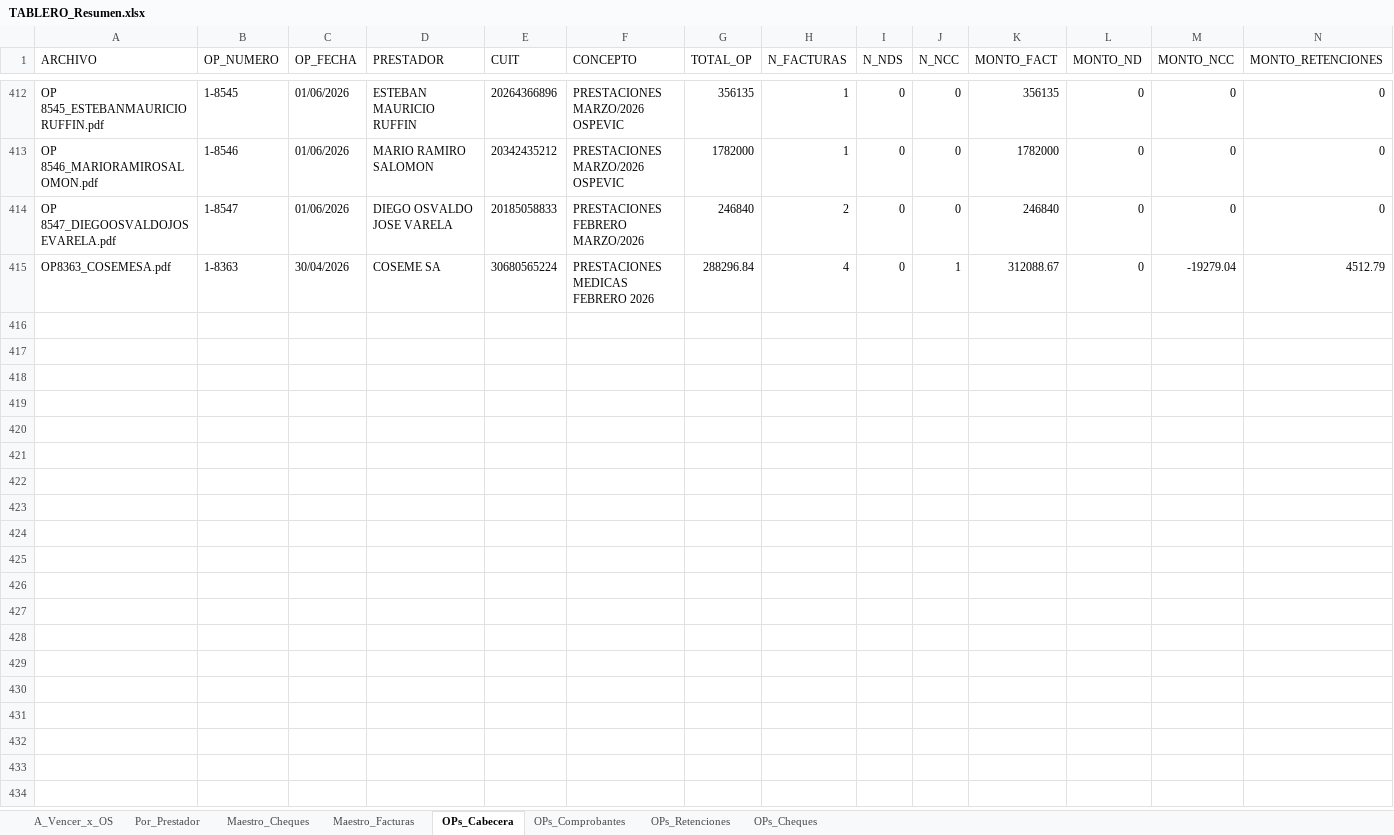
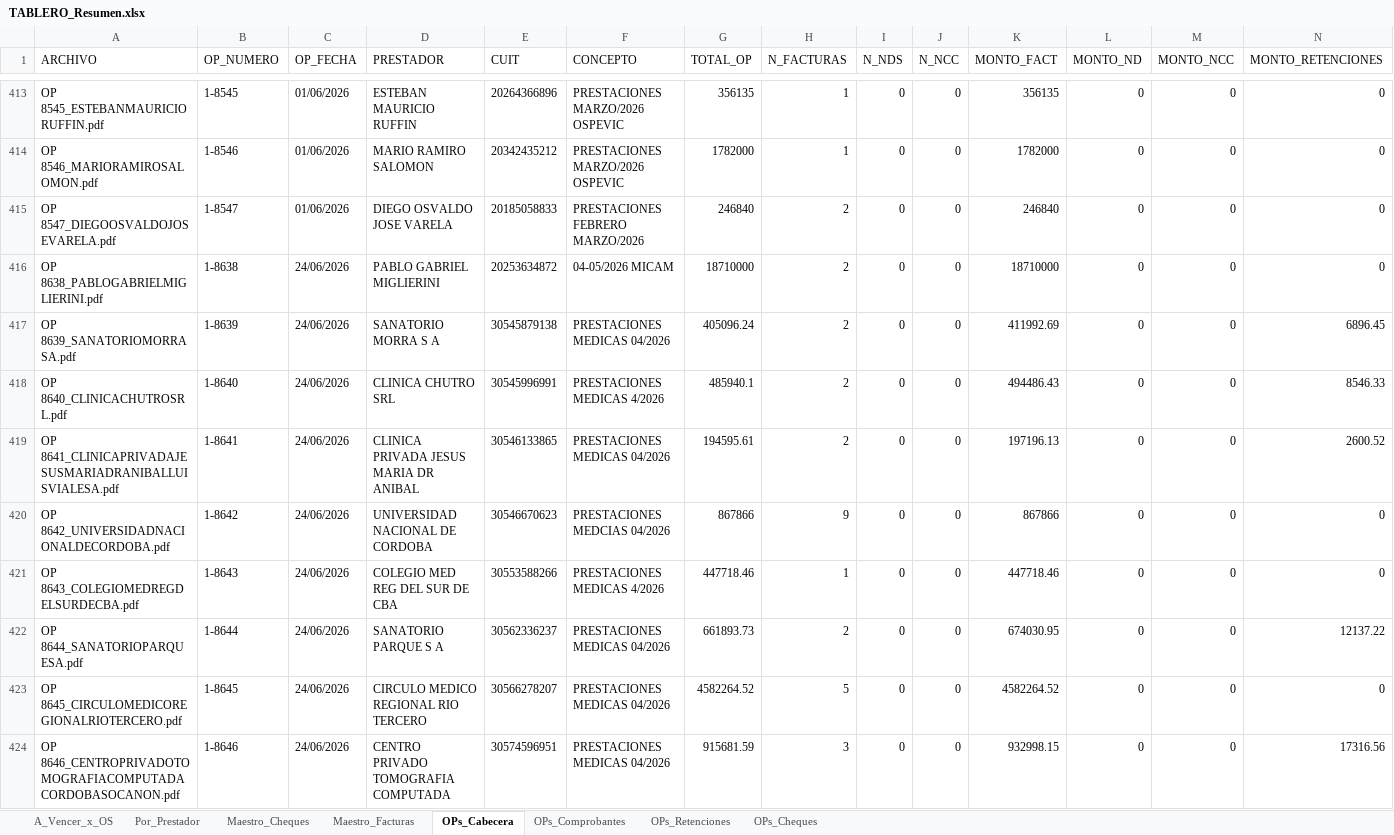
Before and after one commit to francolunaklick-web/GRIFFTABLEROS, an Excel workbook: cuentas_a_pagar/TABLERO_Resumen.xlsx, sheet OPs_Cabecera, drawn as a sheet; only a part is shown, gaps mark what is left out; the shorter side is filled out with more unchanged rows; values as stored, in another font and other column widths than the file's, no borders; rows hold the shown columns only; the diff covers the shown part only; the diff names each change by its address in the sheet, - before the commit and + after, or states it on an @@ line.

```diff
--- a/cuentas_a_pagar/TABLERO_Resumen.xlsx (sheet OPs_Cabecera)
+++ b/cuentas_a_pagar/TABLERO_Resumen.xlsx (sheet OPs_Cabecera)
+row 416: OP 8638_PABLOGABRIELMIGLIERINI.pdf | 1-8638 | 24/06/2026 | PABLO GABRIEL MIGLIERINI | 20253634872 | 04-05/2026 MICAM | 18710000 | 2 | 0 | 0 | 18710000 | 0 | 0 | 0
+row 417: OP 8639_SANATORIOMORRASA.pdf | 1-8639 | 24/06/2026 | SANATORIO MORRA S A | 30545879138 | PRESTACIONES MEDICAS 04/2026 | 405096.24 | 2 | 0 | 0 | 411992.69 | 0 | 0 | 6896.45
+row 418: OP 8640_CLINICACHUTROSRL.pdf | 1-8640 | 24/06/2026 | CLINICA CHUTRO SRL | 30545996991 | PRESTACIONES MEDICAS 4/2026 | 485940.1 | 2 | 0 | 0 | 494486.43 | 0 | 0 | 8546.33
+row 419: OP 8641_CLINICAPRIVADAJESUSMARIADRANIBALLUISVIALESA.pdf | 1-8641 | 24/06/2026 | CLINICA PRIVADA JESUS MARIA DR ANIBAL | 30546133865 | PRESTACIONES MEDICAS 04/2026 | 194595.61 | 2 | 0 | 0 | 197196.13 | 0 | 0 | 2600.52
+row 420: OP 8642_UNIVERSIDADNACIONALDECORDOBA.pdf | 1-8642 | 24/06/2026 | UNIVERSIDAD NACIONAL DE CORDOBA | 30546670623 | PRESTACIONES MEDCIAS 04/2026 | 867866 | 9 | 0 | 0 | 867866 | 0 | 0 | 0
+row 421: OP 8643_COLEGIOMEDREGDELSURDECBA.pdf | 1-8643 | 24/06/2026 | COLEGIO MED REG DEL SUR DE CBA | 30553588266 | PRESTACIONES MEDICAS 4/2026 | 447718.46 | 1 | 0 | 0 | 447718.46 | 0 | 0 | 0
+row 422: OP 8644_SANATORIOPARQUESA.pdf | 1-8644 | 24/06/2026 | SANATORIO PARQUE S A | 30562336237 | PRESTACIONES MEDICAS 04/2026 | 661893.73 | 2 | 0 | 0 | 674030.95 | 0 | 0 | 12137.22
+row 423: OP 8645_CIRCULOMEDICOREGIONALRIOTERCERO.pdf | 1-8645 | 24/06/2026 | CIRCULO MEDICO REGIONAL RIO TERCERO | 30566278207 | PRESTACIONES MEDICAS 04/2026 | 4582264.52 | 5 | 0 | 0 | 4582264.52 | 0 | 0 | 0
+row 424: OP 8646_CENTROPRIVADOTOMOGRAFIACOMPUTADACORDOBASOCANON.pdf | 1-8646 | 24/06/2026 | CENTRO PRIVADO TOMOGRAFIA COMPUTADA | 30574596951 | PRESTACIONES MEDICAS 04/2026 | 915681.59 | 3 | 0 | 0 | 932998.15 | 0 | 0 | 17316.56
```
Also changed, not shown: 40 added rows and 76 edited cells elsewhere in this sheet, sheet Maestro_Cheques, sheet OPs_Comprobantes, sheet OPs_Cheques, sheet OPs_Retenciones, sheet Por_Prestador, sheet A_Vencer_x_OS, estado_resultado/TABLERO_Resumen.xlsx, flujo_bancario/TABLERO_Resumen.xlsx, 18 other files.
